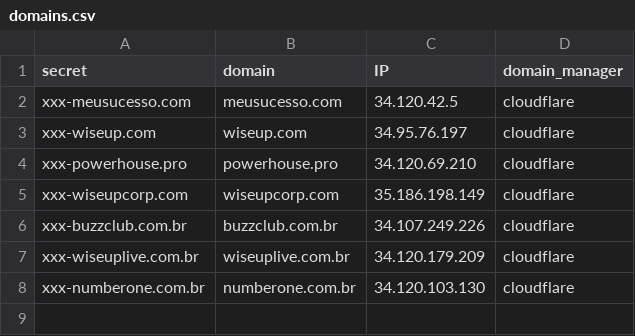
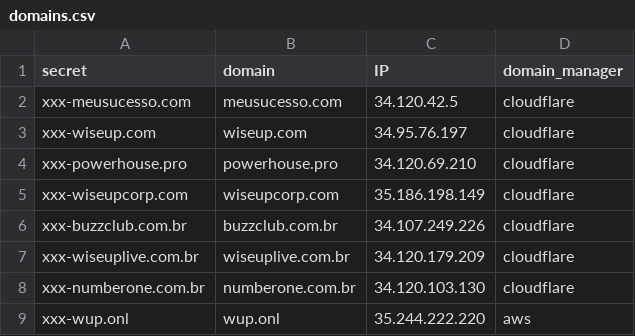
Before and after one commit to NeidsonSouza/ssl-kubernetes, a CSV file: data/domains.csv, drawn as a sheet.

```diff
--- a/data/domains.csv
+++ b/data/domains.csv
@@ -8 +8,2 @@ xxx-wiseuplive.com.br,wiseuplive.com.br,34.120.179.209,cloudflare
 xxx-numberone.com.br,numberone.com.br,34.120.103.130,cloudflare
+xxx-wup.onl,wup.onl,35.244.222.220,aws
```
Also changed, not shown: 1 other file.
